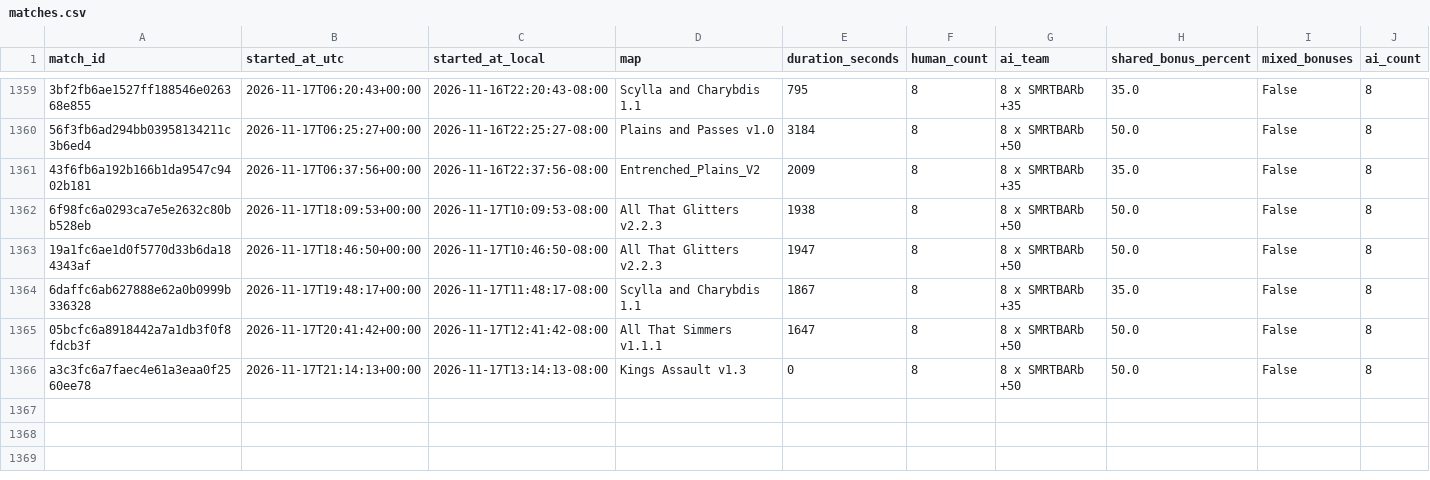
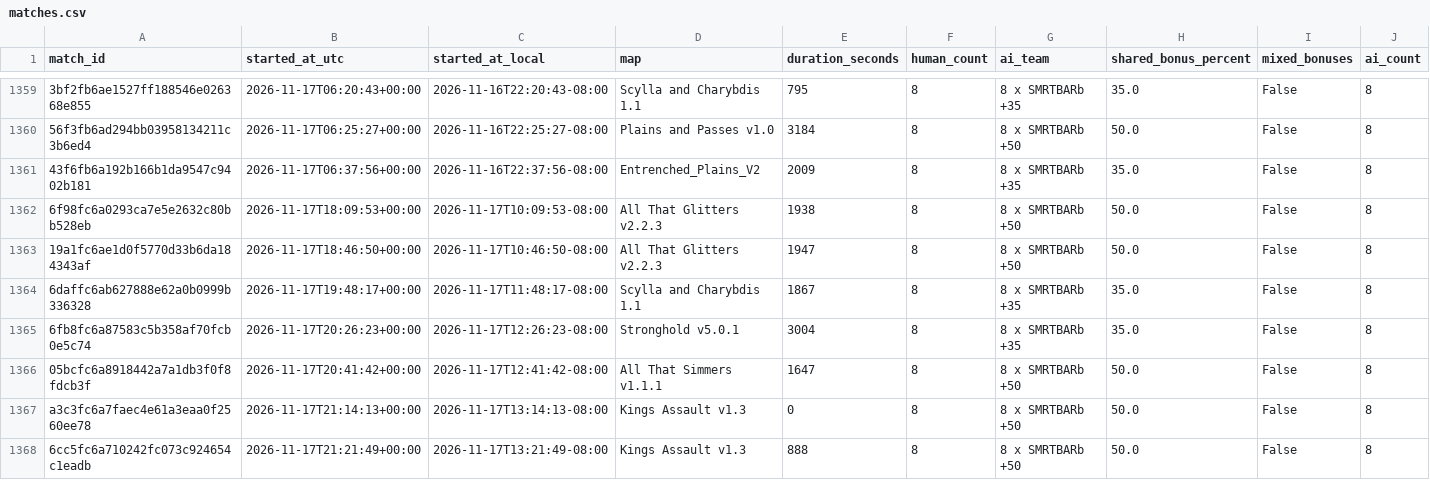
Before and after one commit to Barscrewl/BarbOS, a CSV file: public/fixed_seed/matches.csv, drawn as a sheet; only a part is shown, gaps mark what is left out; rows hold the shown columns only; the diff names each change by its address in the sheet, - before the commit and + after, or states it on an @@ line.

```diff
--- a/public/fixed_seed/matches.csv
+++ b/public/fixed_seed/matches.csv
+row 1365: 6fb8fc6a87583c5b358af70fcb0e5c74 | 2026-11-17T20:26:23+00:00 | 2026-11-17T12:26:23-08:00 | Stronghold v5.0.1 | 3004 | 8 | 8 x SMRTBARb +35 | 35.0 | False | 8
+row 1368: 6cc5fc6a710242fc073c924654c1eadb | 2026-11-17T21:21:49+00:00 | 2026-11-17T13:21:49-08:00 | Kings Assault v1.3 | 888 | 8 | 8 x SMRTBARb +50 | 50.0 | False | 8
```
Also changed, not shown: data/matches_index.csv, public/matches.csv, 15 other files.
